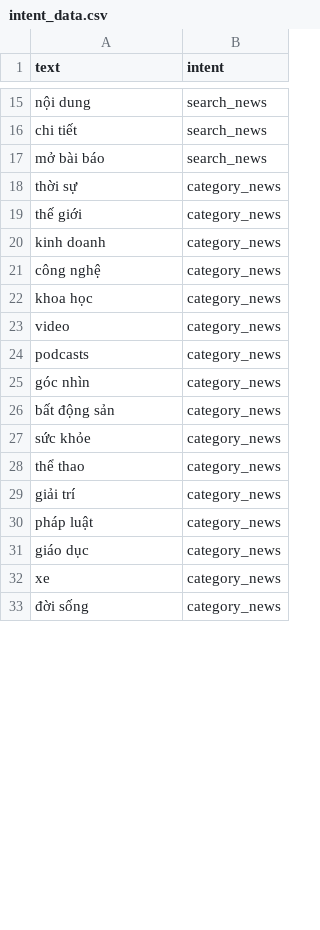
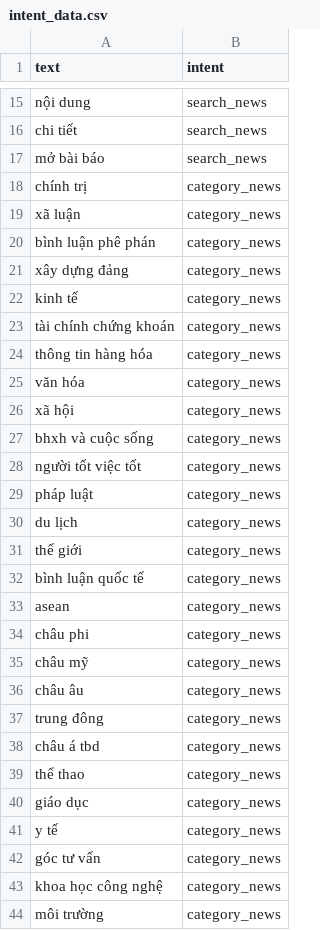
Before and after one commit to nguyenbac1110/trolydocbao, a CSV file: intent_data.csv, drawn as a sheet; only a part is shown, gaps mark what is left out; the diff covers the shown part only.

```diff
--- a/intent_data.csv
+++ b/intent_data.csv
@@ -17,17 +17,28 @@ chi tiết,search_news
 mở bài báo,search_news
-thời sự,category_news
+chính trị,category_news
+xã luận,category_news
+bình luận phê phán,category_news
+xây dựng đảng,category_news
+kinh tế,category_news
+tài chính chứng khoán,category_news
+thông tin hàng hóa,category_news
+văn hóa,category_news
+xã hội,category_news
+bhxh và cuộc sống,category_news
+người tốt việc tốt,category_news
+pháp luật,category_news
+du lịch,category_news
 thế giới,category_news
-kinh doanh,category_news
-công nghệ,category_news
-khoa học,category_news
-video,category_news
-podcasts,category_news
-góc nhìn,category_news
-bất động sản,category_news
-sức khỏe,category_news
+bình luận quốc tế,category_news
+asean,category_news
+châu phi,category_news
+châu mỹ,category_news
+châu âu,category_news
+trung đông,category_news
+châu á tbd,category_news
 thể thao,category_news
-giải trí,category_news
-pháp luật,category_news
 giáo dục,category_news
-xe,category_news
-đời sống,category_news
+y tế,category_news
+góc tư vấn,category_news
+khoa học công nghệ,category_news
+môi trường,category_news
```
Also changed, not shown: 2 added rows, 18 removed rows and 2 edited cells elsewhere in this file, 5 other files.
